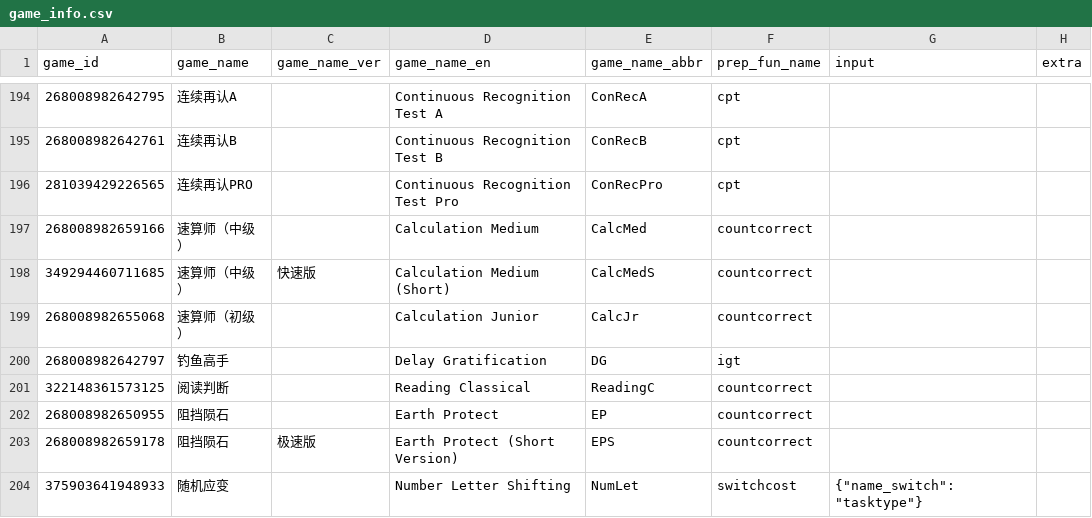
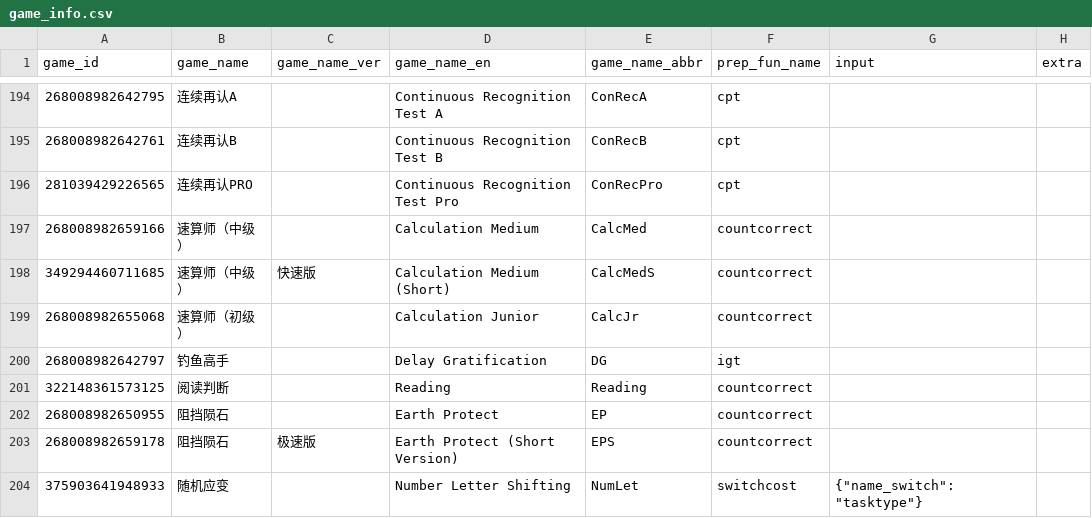
Before and after one commit to iquizoo/data.iquizoo, a CSV file: data-raw/game_info.csv, drawn as a sheet; only a part is shown, gaps mark what is left out.

```diff
--- a/data-raw/game_info.csv
+++ b/data-raw/game_info.csv
@@ -200,3 +200,3 @@
 268008982642797,钓鱼高手,,Delay Gratification,DG,igt,,
-322148361573125,阅读判断,,Reading Classical,ReadingC,countcorrect,,
+322148361573125,阅读判断,,Reading,Reading,countcorrect,,
 268008982650955,阻挡陨石,,Earth Protect,EP,countcorrect,,
```
Also changed, not shown: 3 other files.
